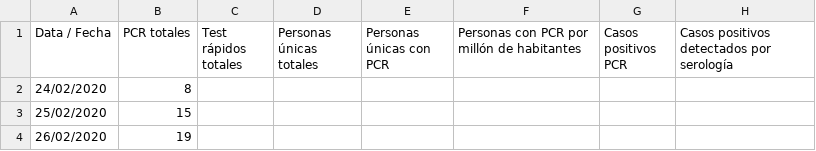
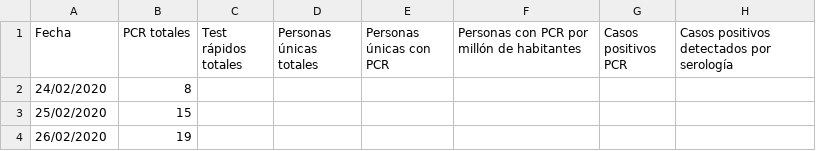
Before and after one commit to imarcosenciso/BigDataCovid, a CSV file: Datos/Generales.csv (was Datos/Datos_generales.csv), drawn as a sheet; only a part is shown; the diff names each change by its address in the sheet, - before the commit and + after, or states it on an @@ line.

```diff
--- a/Datos/Datos_generales.csv
+++ b/Datos/Generales.csv
-A1: Data / Fecha
+A1: Fecha
```
Also changed, not shown: 1 other file.
